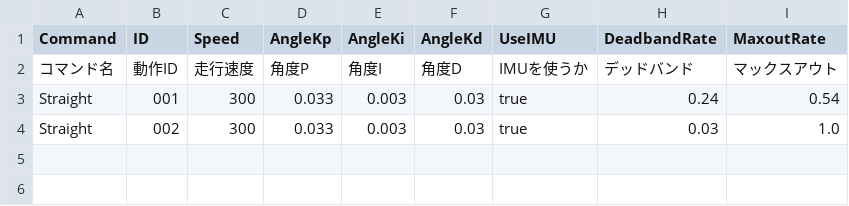
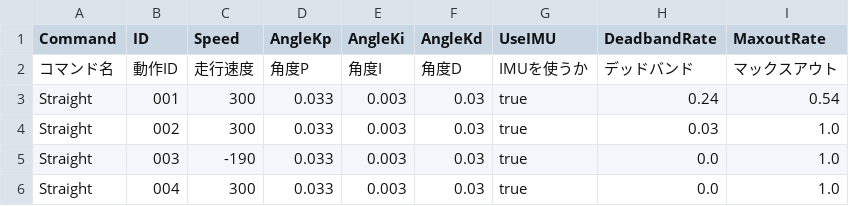
Before and after one commit to KatLab-MiyazakiUniv/etrobocon2026, a CSV file: datafiles/commands/Motions/Straight.csv, drawn as a sheet.

```diff
--- a/datafiles/commands/Motions/Straight.csv
+++ b/datafiles/commands/Motions/Straight.csv
@@ -4 +4,3 @@ Straight,001,300,0.033,0.003,0.03,true,0.24,0.54
 Straight,002,300,0.033,0.003,0.03,true,0.03,1.0
+Straight,003,-190,0.033,0.003,0.03,true,0.0,1.0
+Straight,004,300,0.033,0.003,0.03,true,0.0,1.0
```
Also changed, not shown: 3 other files.
